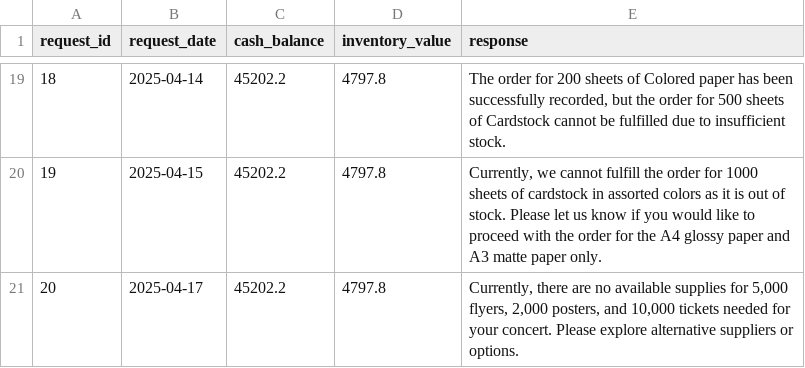
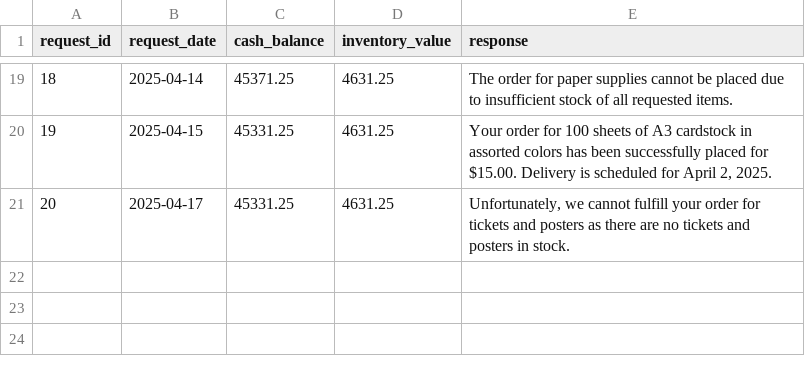
Before and after one commit to thetoxicguy/agentic-ai-c4-exercises-demos, a CSV file: project/test_results.csv, drawn as a sheet; only a part is shown, gaps mark what is left out; the diff covers the shown part only; the diff names each change by its address in the sheet, - before the commit and + after, or states it on an @@ line.

Commit message:
Update evaluation results after leak-sanitization and overselling fixes
Re-run test_results.csv and the resulting database against the fixed
project_starter.py: 9 requests change the cash balance, 5 are
fulfilled, and 15 are rejected with a stated reason. Verified against
the raw transactions table - zero invalid item names, zero negative
stock, zero cash-balance/funds/profit-margin leaks in any response
(regex sweep plus a full manual read of all 20 rows).

```diff
--- a/project/test_results.csv
+++ b/project/test_results.csv
-C19 (cash_balance): 45202.2
+C19 (cash_balance): 45371.25
-D19:D21 (inventory_value): 4797.8
+D19:D21 (inventory_value): 4631.25
-E19 (response): …order for 200 sheets of Colored paper has been successfully recorded, but the order for 500 sheets of Cardstock cannot be fulfilled due to insufficient stock.
+E19 (response): …order for paper supplies cannot be placed due to insufficient stock of all requested items.
-C20:C21 (cash_balance): 45202.2
+C20:C21 (cash_balance): 45331.25
-E20 (response): Currently, we cannot fulfill the order for 1000 sheets of cardstock in assorted colors as it is out of stock. Please let us know if you would like to proceed with the order for the A4 glossy paper and A3 matte paper only.
+E20 (response): Your order for 100 sheets of A3 cardstock in assorted colors has been successfully placed for $15.00. Delivery is scheduled for April 2, 2025.
-E21 (response): Currently, there are no available supplies for 5,000 flyers, 2,000 posters, and 10,000 tickets needed for your concert. Please explore alternative suppliers or options.
+E21 (response): Unfortunately, we cannot fulfill your order for tickets and posters as there are no tickets and posters in stock.
```
Also changed, not shown: 51 edited cells elsewhere in this file, 1 other file.
